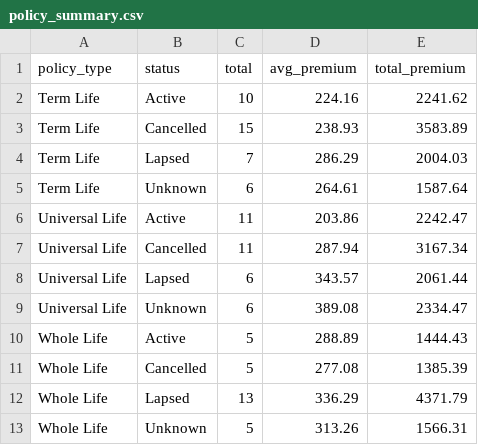
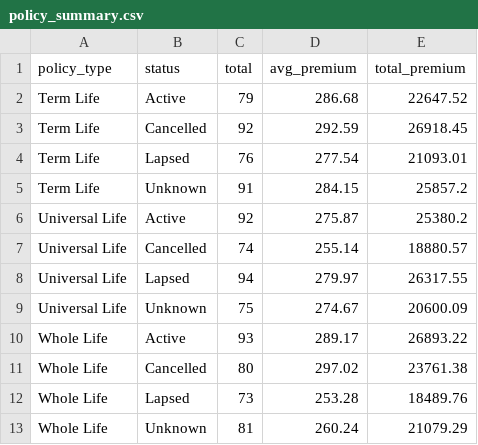
Before and after one commit to shayvon-ballard/insurance-data-pipeline, a CSV file: reports/policy_summary.csv, drawn as a sheet.

Commit message:
Scale data to 1000 policies, 500 claims, update tests

```diff
--- a/reports/policy_summary.csv
+++ b/reports/policy_summary.csv
@@ -1,13 +1,13 @@
 policy_type,status,total,avg_premium,total_premium
-Term Life,Active,10,224.16,2241.62
-Term Life,Cancelled,15,238.93,3583.89
-Term Life,Lapsed,7,286.29,2004.03
-Term Life,Unknown,6,264.61,1587.64
-Universal Life,Active,11,203.86,2242.47
-Universal Life,Cancelled,11,287.94,3167.34
-Universal Life,Lapsed,6,343.57,2061.44
-Universal Life,Unknown,6,389.08,2334.47
-Whole Life,Active,5,288.89,1444.43
-Whole Life,Cancelled,5,277.08,1385.39
-Whole Life,Lapsed,13,336.29,4371.79
-Whole Life,Unknown,5,313.26,1566.31
+Term Life,Active,79,286.68,22647.52
+Term Life,Cancelled,92,292.59,26918.45
+Term Life,Lapsed,76,277.54,21093.01
+Term Life,Unknown,91,284.15,25857.2
+Universal Life,Active,92,275.87,25380.2
+Universal Life,Cancelled,74,255.14,18880.57
+Universal Life,Lapsed,94,279.97,26317.55
+Universal Life,Unknown,75,274.67,20600.09
+Whole Life,Active,93,289.17,26893.22
+Whole Life,Cancelled,80,297.02,23761.38
+Whole Life,Lapsed,73,253.28,18489.76
+Whole Life,Unknown,81,260.24,21079.29
```
Also changed, not shown: 11 other files.
